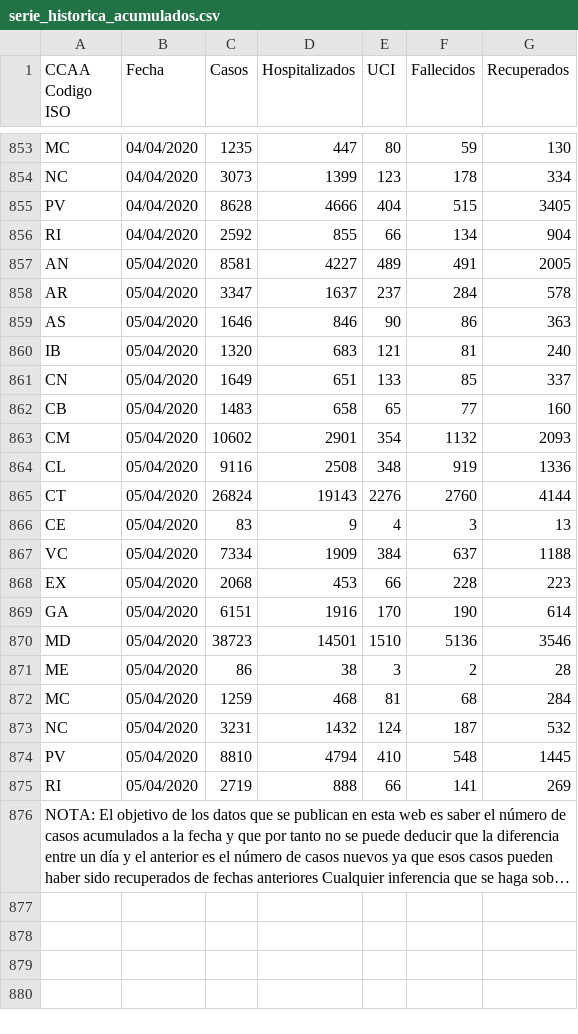
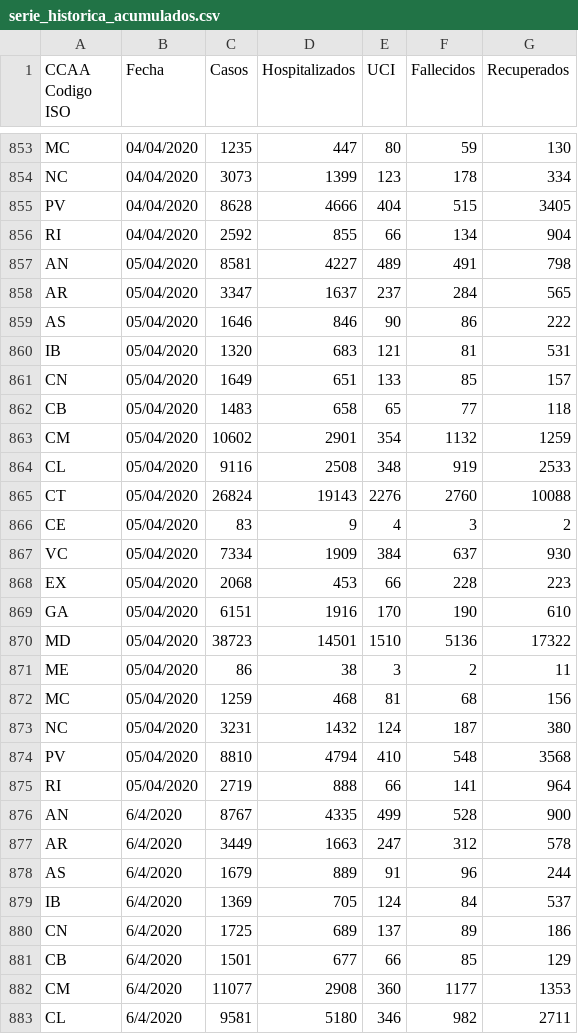
Before and after one commit to rubenfcasal/COVID-19, a CSV file: serie_historica_acumulados.csv, drawn as a sheet; only a part is shown, gaps mark what is left out; the shorter side is filled out with more unchanged rows; long unchanged cells end in …; the diff covers the shown part only.

```diff
--- a/serie_historica_acumulados.csv
+++ b/serie_historica_acumulados.csv
@@ -857,11 +857,11 @@ RI,04/04/2020,2592,855,66,134,904
-AN,05/04/2020,8581,4227,489,491,2005
-AR,05/04/2020,3347,1637,237,284,578
-AS,05/04/2020,1646,846,90,86,363
-IB,05/04/2020,1320,683,121,81,240
-CN,05/04/2020,1649,651,133,85,337
-CB,05/04/2020,1483,658,65,77,160
-CM,05/04/2020,10602,2901,354,1132,2093
-CL,05/04/2020,9116,2508,348,919,1336
-CT,05/04/2020,26824,19143,2276,2760,4144
-CE,05/04/2020,83,9,4,3,13
-VC,05/04/2020,7334,1909,384,637,1188
+AN,05/04/2020,8581,4227,489,491,798,
+AR,05/04/2020,3347,1637,237,284,565,
+AS,05/04/2020,1646,846,90,86,222,
+IB,05/04/2020,1320,683,121,81,531,
+CN,05/04/2020,1649,651,133,85,157,
+CB,05/04/2020,1483,658,65,77,118,
+CM,05/04/2020,10602,2901,354,1132,1259,
+CL,05/04/2020,9116,2508,348,919,2533,
+CT,05/04/2020,26824,19143,2276,2760,10088,
+CE,05/04/2020,83,9,4,3,2,
+VC,05/04/2020,7334,1909,384,637,930,
@@ -869,7 +869,15 @@ EX,05/04/2020,2068,453,66,228,223
-GA,05/04/2020,6151,1916,170,190,614
-MD,05/04/2020,38723,14501,1510,5136,3546
-ME,05/04/2020,86,38,3,2,28
-MC,05/04/2020,1259,468,81,68,284
-NC,05/04/2020,3231,1432,124,187,532
-PV,05/04/2020,8810,4794,410,548,1445
-RI,05/04/2020,2719,888,66,141,269
+GA,05/04/2020,6151,1916,170,190,610,
+MD,05/04/2020,38723,14501,1510,5136,17322,
+ME,05/04/2020,86,38,3,2,11,
+MC,05/04/2020,1259,468,81,68,156,
+NC,05/04/2020,3231,1432,124,187,380,
+PV,05/04/2020,8810,4794,410,548,3568,
+RI,05/04/2020,2719,888,66,141,964,
+AN,6/4/2020,8767,4335,499,528,900
+AR,6/4/2020,3449,1663,247,312,578
+AS,6/4/2020,1679,889,91,96,244
+IB,6/4/2020,1369,705,124,84,537
+CN,6/4/2020,1725,689,137,89,186
+CB,6/4/2020,1501,677,66,85,129
+CM,6/4/2020,11077,2908,360,1177,1353
+CL,6/4/2020,9581,5180,346,982,2711
```
Also changed, not shown: 11 added rows elsewhere in this file, 10 other files.
